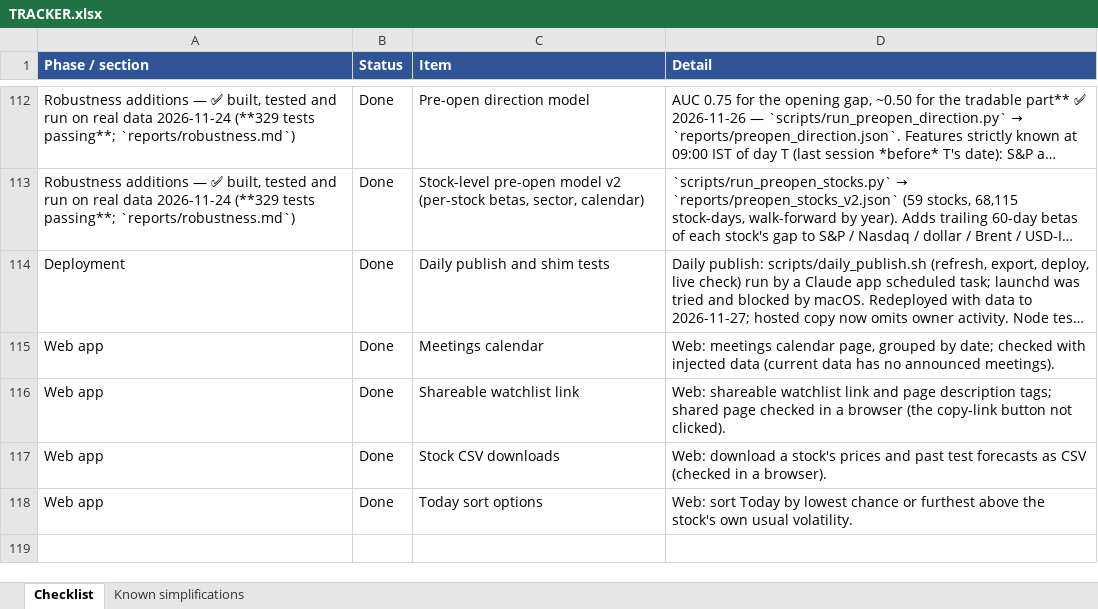
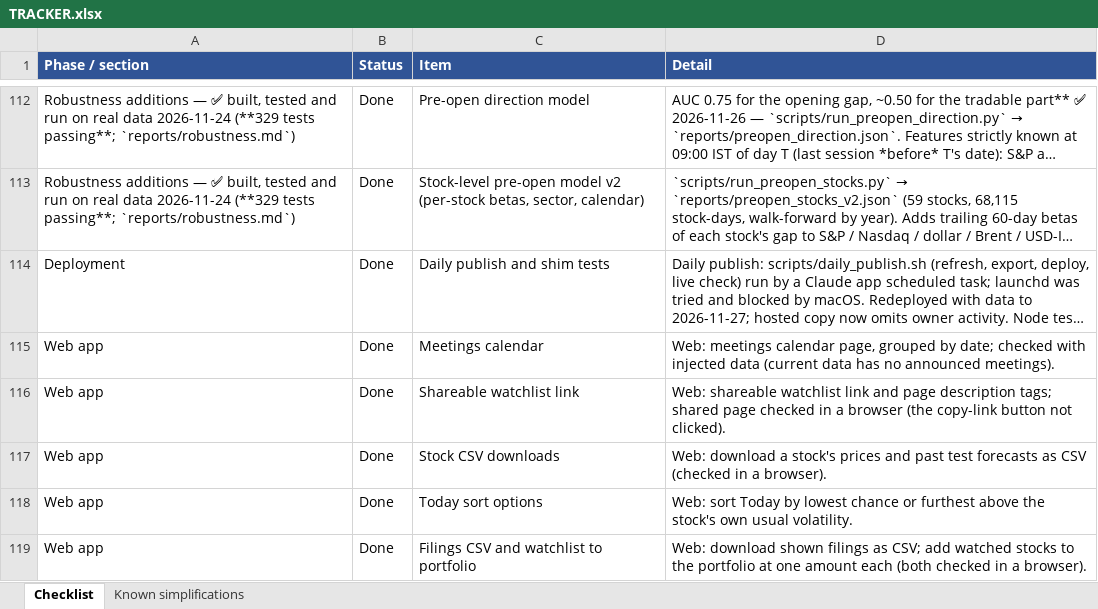
Before and after one commit to vikasmanjunath-dev/NIFTY50, an Excel workbook: TRACKER.xlsx, sheet Checklist, drawn as a sheet; only a part is shown, gaps mark what is left out; long unchanged cells end in …; values as stored, in another font and other column widths than the file's, no borders; the diff names each change by its address in the sheet, - before the commit and + after, or states it on an @@ line.

Commit message:
docs: record filings csv and watchlist to portfolio

```diff
--- a/TRACKER.xlsx (sheet Checklist)
+++ b/TRACKER.xlsx (sheet Checklist)
+row 119: Web app | Done | Filings CSV and watchlist to portfolio | Web: download shown filings as CSV; add watched stocks to the portfolio at one amount each (both checked in a browser).
```
Also changed, not shown: 2 other files.
